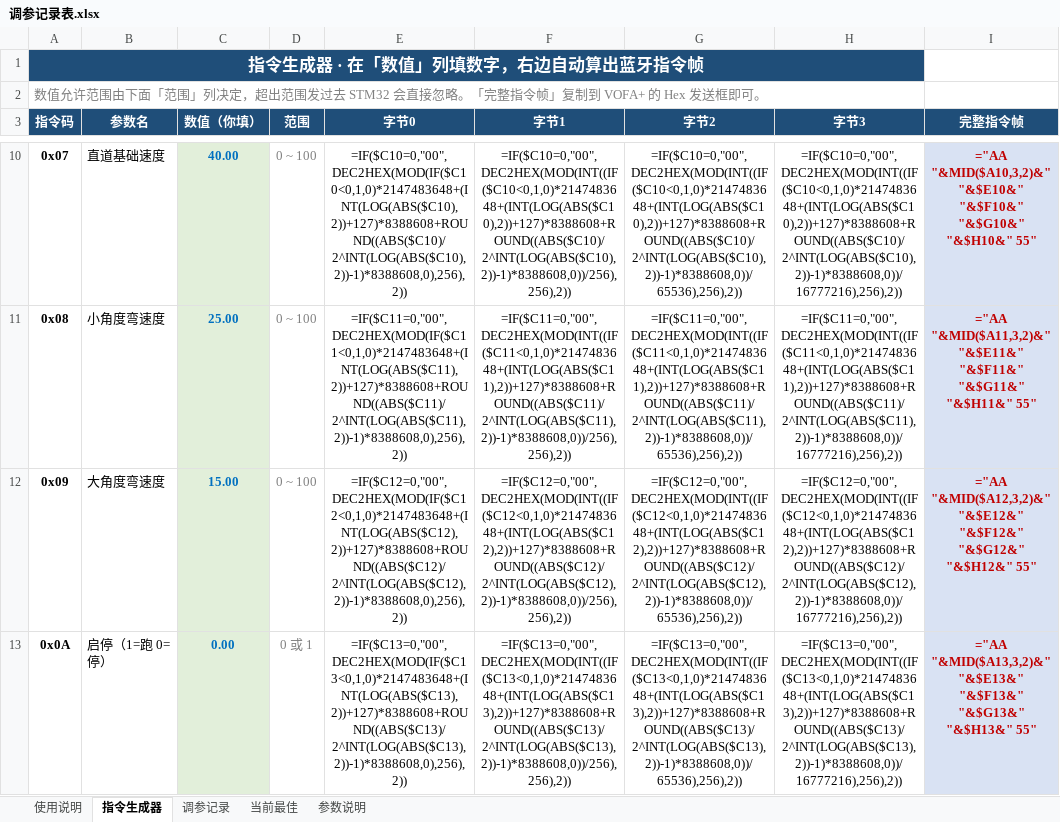
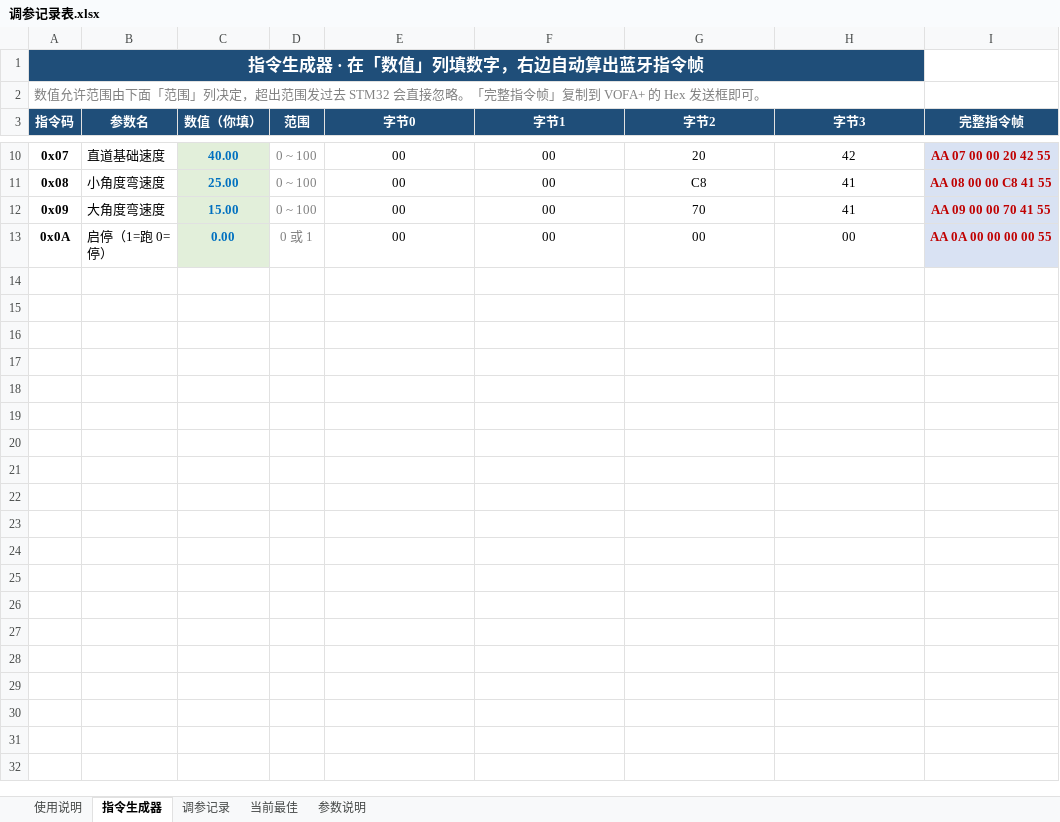
Before and after one commit to Twilight-qwq/Intelligent-tracking-car-based-on-STM32-and-K210, an Excel workbook: Doc/调参记录表.xlsx, sheet 指令生成器, drawn as a sheet; only a part is shown, gaps mark what is left out; values as stored, in another font and other column widths than the file's, no borders; formulas without a stored value are shown as written; the diff covers the shown part only; the diff names each change by its address in the sheet, - before the commit and + after, or states it on an @@ line.

```diff
--- a/Doc/调参记录表.xlsx (sheet 指令生成器)
+++ b/Doc/调参记录表.xlsx (sheet 指令生成器)
-E10 (字节0): =IF($C10=0,"00",DEC2HEX(MOD(IF($C10<0,1,0)*2147483648+(INT(LOG(ABS($C10),2))+127)*8388608+ROUND((ABS($C10)/2^INT(LOG(ABS($C10),2))-1)*8388608,0),256),2))
+E10 (字节0): 00
-F10 (字节1): =IF($C10=0,"00",DEC2HEX(MOD(INT((IF($C10<0,1,0)*2147483648+(INT(LOG(ABS($C10),2))+127)*8388608+ROUND((ABS($C10)/2^INT(LOG(ABS($C10),2))-1)*8388608,0))/256),256),2))
+F10 (字节1): 00
-G10 (字节2): =IF($C10=0,"00",DEC2HEX(MOD(INT((IF($C10<0,1,0)*2147483648+(INT(LOG(ABS($C10),2))+127)*8388608+ROUND((ABS($C10)/2^INT(LOG(ABS($C10),2))-1)*8388608,0))/65536),256),2))
+G10 (字节2): 20
-H10 (字节3): =IF($C10=0,"00",DEC2HEX(MOD(INT((IF($C10<0,1,0)*2147483648+(INT(LOG(ABS($C10),2))+127)*8388608+ROUND((ABS($C10)/2^INT(LOG(ABS($C10),2))-1)*8388608,0))/16777216),256),2))
+H10 (字节3): 42
-I10 (完整指令帧): ="AA "&MID($A10,3,2)&" "&$E10&" "&$F10&" "&$G10&" "&$H10&" 55"
+I10 (完整指令帧): AA 07 00 00 20 42 55
-E11 (字节0): =IF($C11=0,"00",DEC2HEX(MOD(IF($C11<0,1,0)*2147483648+(INT(LOG(ABS($C11),2))+127)*8388608+ROUND((ABS($C11)/2^INT(LOG(ABS($C11),2))-1)*8388608,0),256),2))
+E11 (字节0): 00
-F11 (字节1): =IF($C11=0,"00",DEC2HEX(MOD(INT((IF($C11<0,1,0)*2147483648+(INT(LOG(ABS($C11),2))+127)*8388608+ROUND((ABS($C11)/2^INT(LOG(ABS($C11),2))-1)*8388608,0))/256),256),2))
+F11 (字节1): 00
-G11 (字节2): =IF($C11=0,"00",DEC2HEX(MOD(INT((IF($C11<0,1,0)*2147483648+(INT(LOG(ABS($C11),2))+127)*8388608+ROUND((ABS($C11)/2^INT(LOG(ABS($C11),2))-1)*8388608,0))/65536),256),2))
+G11 (字节2): C8
-H11 (字节3): =IF($C11=0,"00",DEC2HEX(MOD(INT((IF($C11<0,1,0)*2147483648+(INT(LOG(ABS($C11),2))+127)*8388608+ROUND((ABS($C11)/2^INT(LOG(ABS($C11),2))-1)*8388608,0))/16777216),256),2))
+H11 (字节3): 41
-I11 (完整指令帧): ="AA "&MID($A11,3,2)&" "&$E11&" "&$F11&" "&$G11&" "&$H11&" 55"
+I11 (完整指令帧): AA 08 00 00 C8 41 55
-E12 (字节0): =IF($C12=0,"00",DEC2HEX(MOD(IF($C12<0,1,0)*2147483648+(INT(LOG(ABS($C12),2))+127)*8388608+ROUND((ABS($C12)/2^INT(LOG(ABS($C12),2))-1)*8388608,0),256),2))
+E12 (字节0): 00
-F12 (字节1): =IF($C12=0,"00",DEC2HEX(MOD(INT((IF($C12<0,1,0)*2147483648+(INT(LOG(ABS($C12),2))+127)*8388608+ROUND((ABS($C12)/2^INT(LOG(ABS($C12),2))-1)*8388608,0))/256),256),2))
+F12 (字节1): 00
-G12 (字节2): =IF($C12=0,"00",DEC2HEX(MOD(INT((IF($C12<0,1,0)*2147483648+(INT(LOG(ABS($C12),2))+127)*8388608+ROUND((ABS($C12)/2^INT(LOG(ABS($C12),2))-1)*8388608,0))/65536),256),2))
+G12 (字节2): 70
-H12 (字节3): =IF($C12=0,"00",DEC2HEX(MOD(INT((IF($C12<0,1,0)*2147483648+(INT(LOG(ABS($C12),2))+127)*8388608+ROUND((ABS($C12)/2^INT(LOG(ABS($C12),2))-1)*8388608,0))/16777216),256),2))
+H12 (字节3): 41
-I12 (完整指令帧): ="AA "&MID($A12,3,2)&" "&$E12&" "&$F12&" "&$G12&" "&$H12&" 55"
+I12 (完整指令帧): AA 09 00 00 70 41 55
-E13 (字节0): =IF($C13=0,"00",DEC2HEX(MOD(IF($C13<0,1,0)*2147483648+(INT(LOG(ABS($C13),2))+127)*8388608+ROUND((ABS($C13)/2^INT(LOG(ABS($C13),2))-1)*8388608,0),256),2))
+E13 (字节0): 00
-F13 (字节1): =IF($C13=0,"00",DEC2HEX(MOD(INT((IF($C13<0,1,0)*2147483648+(INT(LOG(ABS($C13),2))+127)*8388608+ROUND((ABS($C13)/2^INT(LOG(ABS($C13),2))-1)*8388608,0))/256),256),2))
+F13 (字节1): 00
-G13 (字节2): =IF($C13=0,"00",DEC2HEX(MOD(INT((IF($C13<0,1,0)*2147483648+(INT(LOG(ABS($C13),2))+127)*8388608+ROUND((ABS($C13)/2^INT(LOG(ABS($C13),2))-1)*8388608,0))/65536),256),2))
+G13 (字节2): 00
-H13 (字节3): =IF($C13=0,"00",DEC2HEX(MOD(INT((IF($C13<0,1,0)*2147483648+(INT(LOG(ABS($C13),2))+127)*8388608+ROUND((ABS($C13)/2^INT(LOG(ABS($C13),2))-1)*8388608,0))/16777216),256),2))
+H13 (字节3): 00
-I13 (完整指令帧): ="AA "&MID($A13,3,2)&" "&$E13&" "&$F13&" "&$G13&" "&$H13&" 55"
+I13 (完整指令帧): AA 0A 00 00 00 00 55
```
Also changed, not shown: 31 edited cells elsewhere in this sheet, 4 other files.
